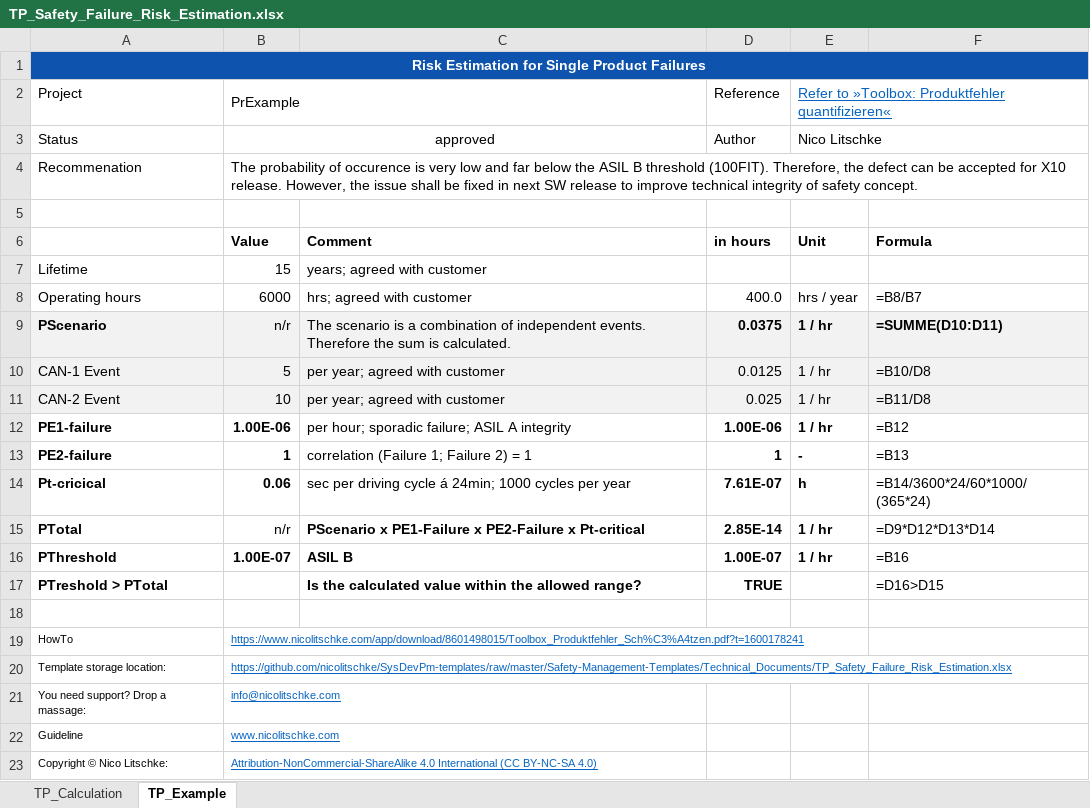
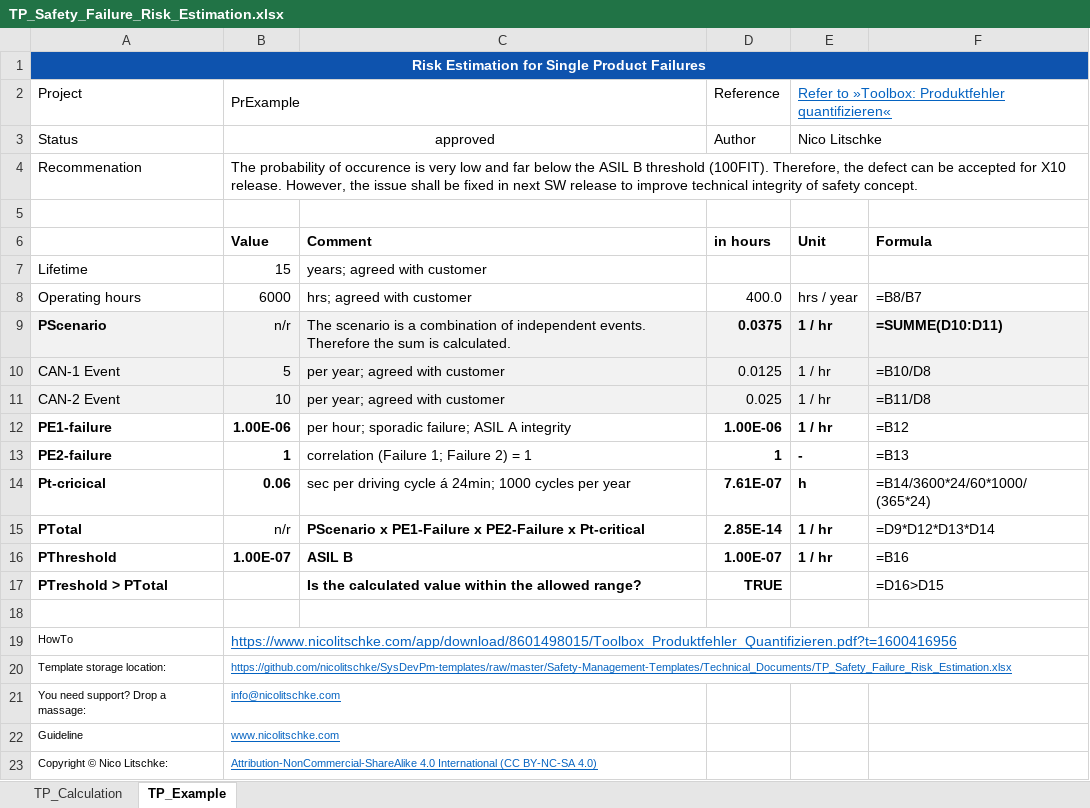
Before and after one commit to nicolitschke/SysDevPm-templates, an Excel workbook: Safety-Management-Templates/Technical_Documents/TP_Safety_Failure_Risk_Estimation.xlsx, sheet TP_Example, drawn as a sheet; values as stored, in another font and other column widths than the file's, no borders; conditional formats not drawn; the diff names each change by its address in the sheet, - before the commit and + after, or states it on an @@ line.

Commit message:
corrected hyperlink to the how-to
Link to how-to: https://www.nicolitschke.com/app/download/8601498015/Toolbox_Produktfehler_Quantifizieren.pdf?t=1600416956

```diff
--- a/Safety-Management-Templates/Technical_Documents/TP_Safety_Failure_Risk_Estimation.xlsx (sheet TP_Example)
+++ b/Safety-Management-Templates/Technical_Documents/TP_Safety_Failure_Risk_Estimation.xlsx (sheet TP_Example)
-B19: https://www.nicolitschke.com/app/download/8601498015/Toolbox_Produktfehler_Sch%C3%A4tzen.pdf?t=1600178241
+B19: https://www.nicolitschke.com/app/download/8601498015/Toolbox_Produktfehler_Quantifizieren.pdf?t=1600416956
@@ B19 text size: larger @@
```
Also changed, not shown: sheet TP_Calculation.
